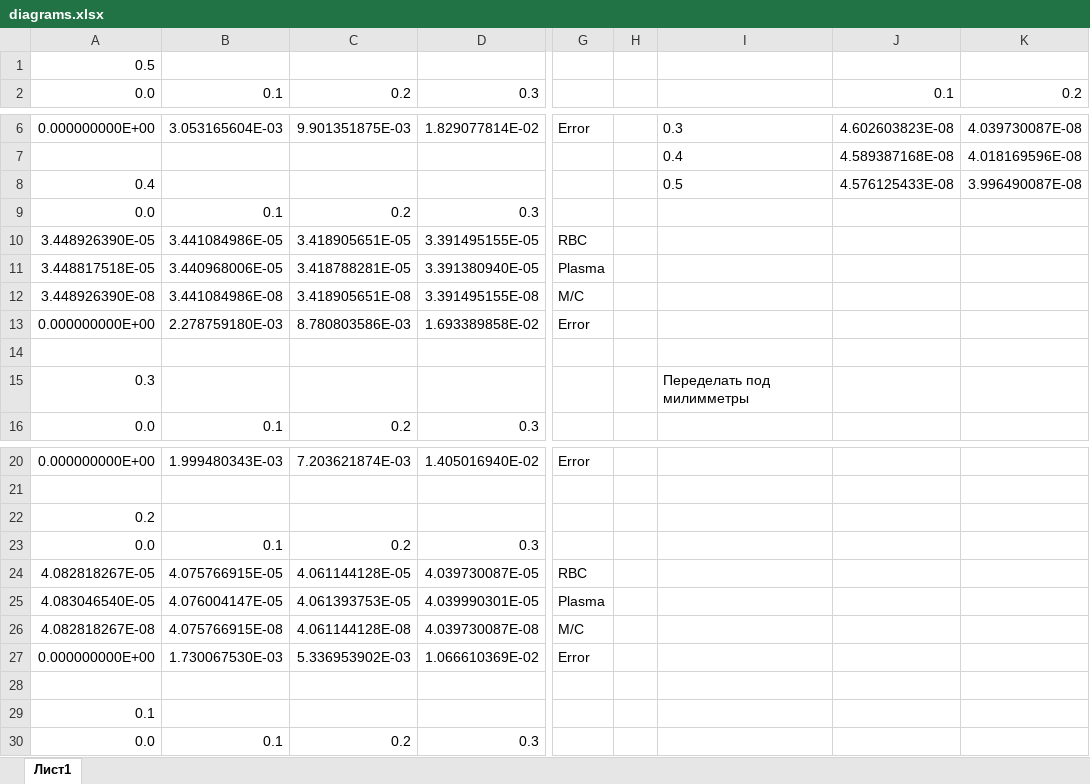
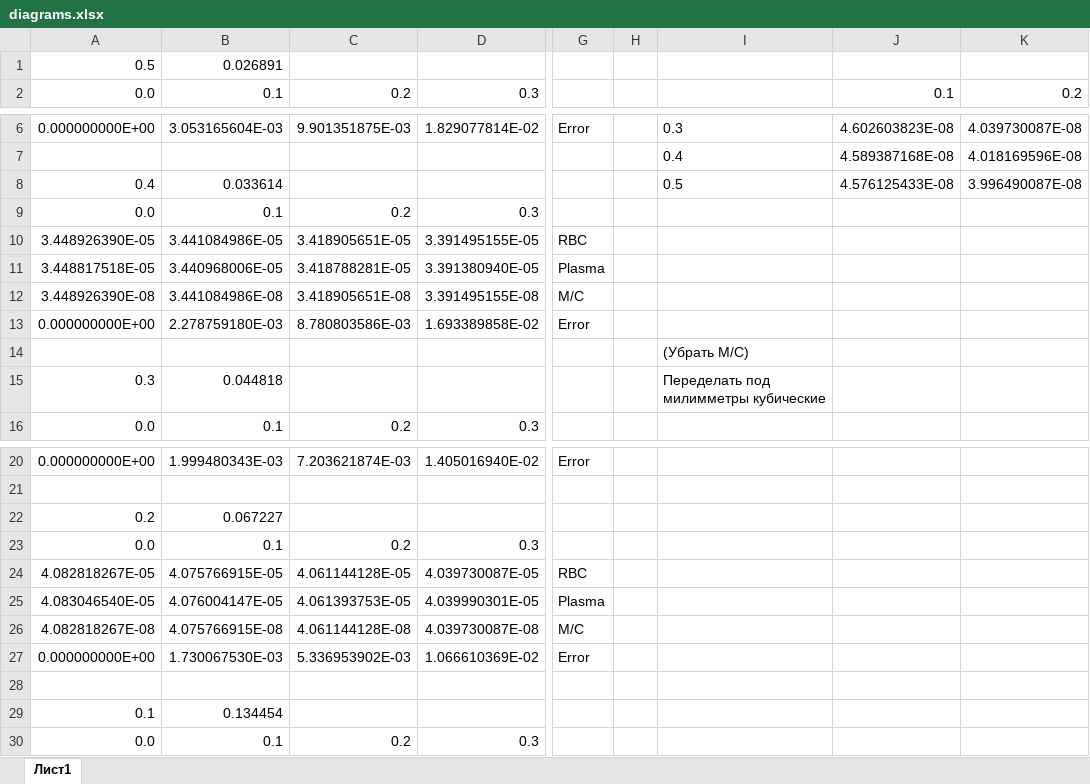
Before and after one commit to Jrol123/Blood_Science, an Excel workbook: f_docs/diagrams.xlsx, sheet Лист1, drawn as a sheet; only a part is shown, gaps mark what is left out; values as stored, in another font and other column widths than the file's, no borders; charts and pictures not drawn; the diff names each change by its address in the sheet, - before the commit and + after, or states it on an @@ line.

Commit message:
re-diagramms v1

```diff
--- a/f_docs/diagrams.xlsx (sheet Лист1)
+++ b/f_docs/diagrams.xlsx (sheet Лист1)
-B1: (empty)
+B1: 0.026891
-B8: (empty)
+B8: 0.033614
-I14: (empty)
+I14: (Убрать М/С)
-B15: (empty)
+B15: 0.044818
-I15: Переделать под милимметры
+I15: Переделать под милимметры кубические
-B22: (empty)
+B22: 0.067227
-B29: (empty)
+B29: 0.134454
```
